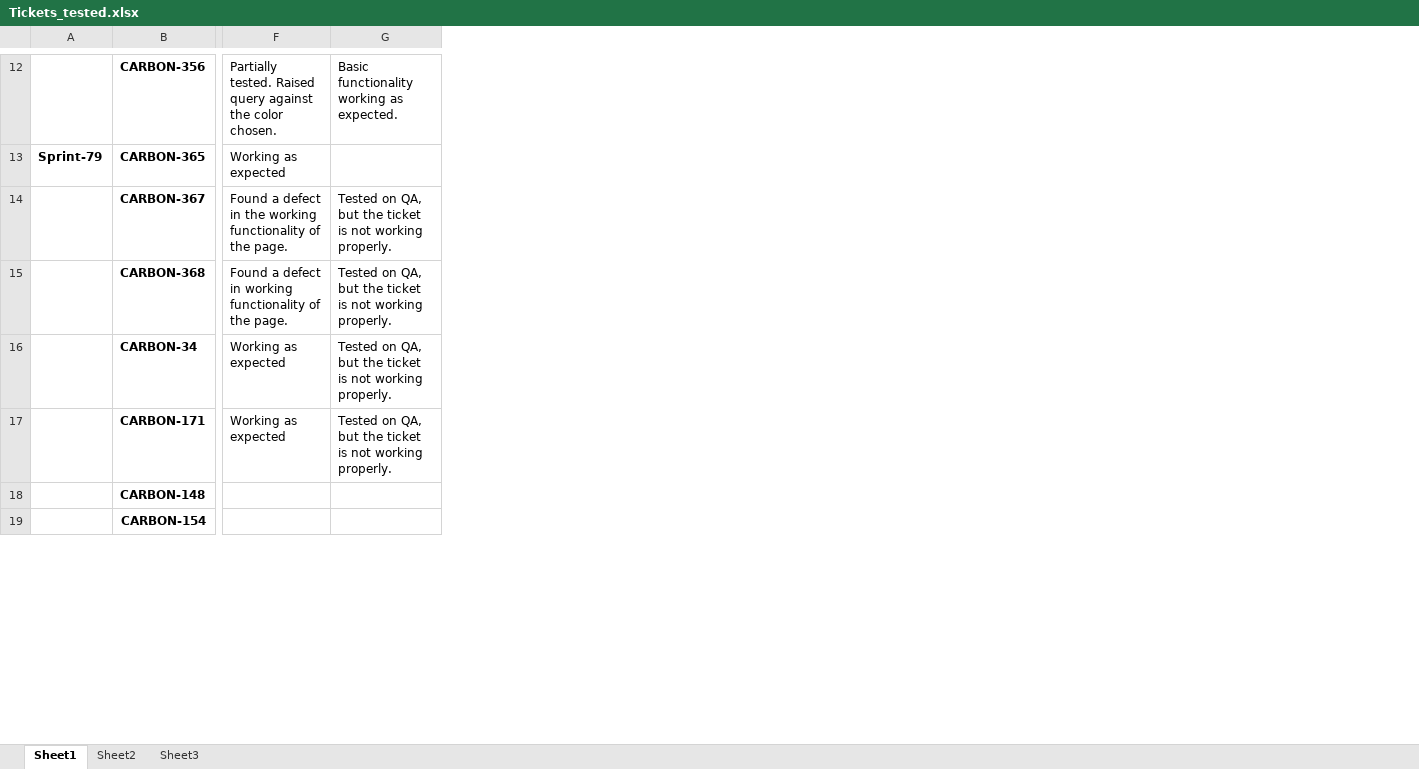
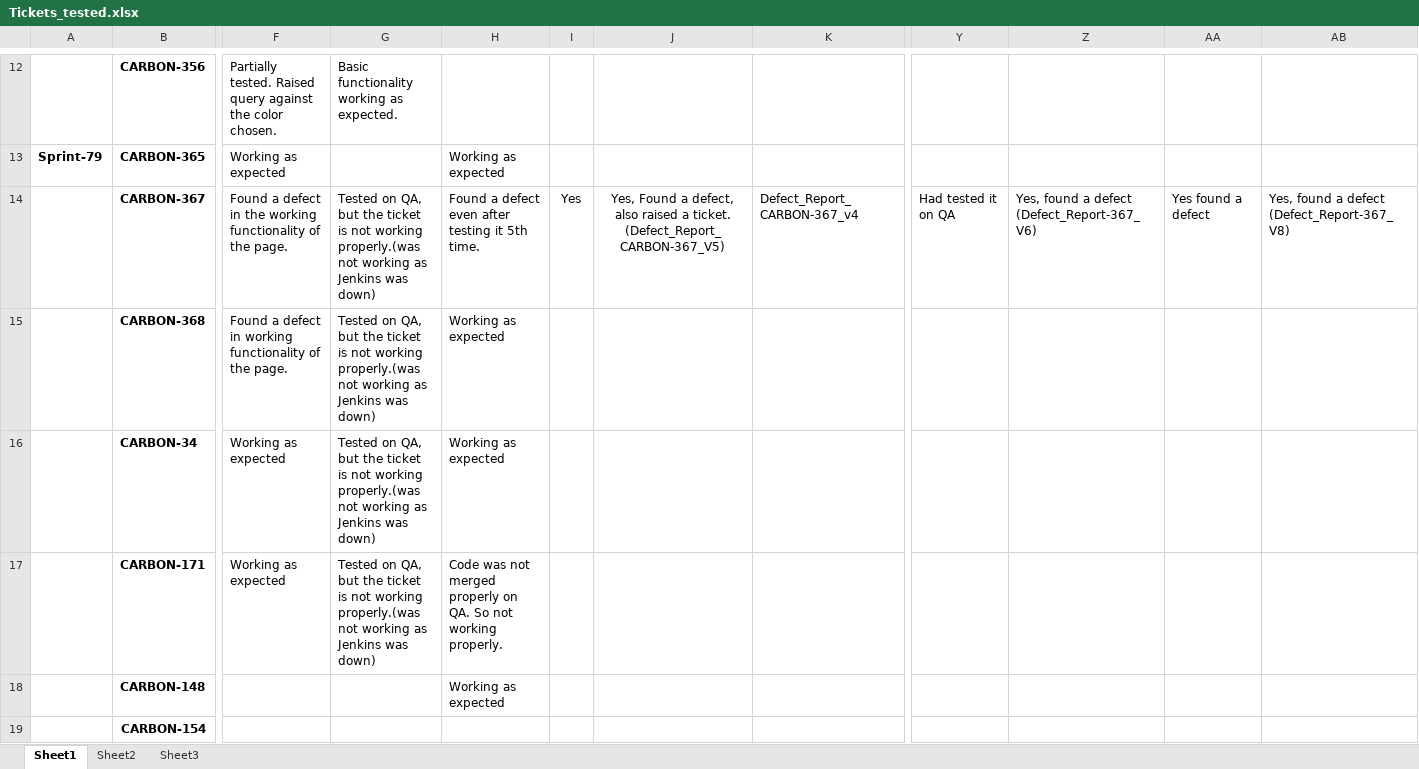
Before and after one commit to Jayesha-prohaktiv/Orange_Soda_Testing, an Excel workbook: Tickets_tested.xlsx, sheet Sheet1, drawn as a sheet; only a part is shown, gaps mark what is left out; values as stored, in another font and other column widths than the file's, no borders; the diff covers the shown part only; the diff names each change by its address in the sheet, - before the commit and + after, or states it on an @@ line.

Commit message:
Adding report for ticket 367 & 368

```diff
--- a/Tickets_tested.xlsx (sheet Sheet1)
+++ b/Tickets_tested.xlsx (sheet Sheet1)
+column H, rows 13-18: Working as expected | Found a defect even after testing it 5th time. | Working as expected | Working as expected | Code was not merged properly on QA. So not working properly. | Working as expected
+column I, row 14: Yes
+column J, row 14: Yes, Found a defect, also raised a ticket. (Defect_Report_CARBON-367_V5)
+column K, row 14: Defect_Report_CARBON-367_v4
+column Y, row 14: Had tested it on QA
+column Z, row 14: Yes, found a defect (Defect_Report-367_V6)
+column AA, row 14: Yes found a defect
+column AB, row 14: Yes, found a defect (Defect_Report-367_V8)
-G14:G17: …not working properly.
+G14:G17: …not working properly.(was not working as Jenkins was down)
```
Also changed, not shown: 1 edited cell elsewhere in this sheet.
